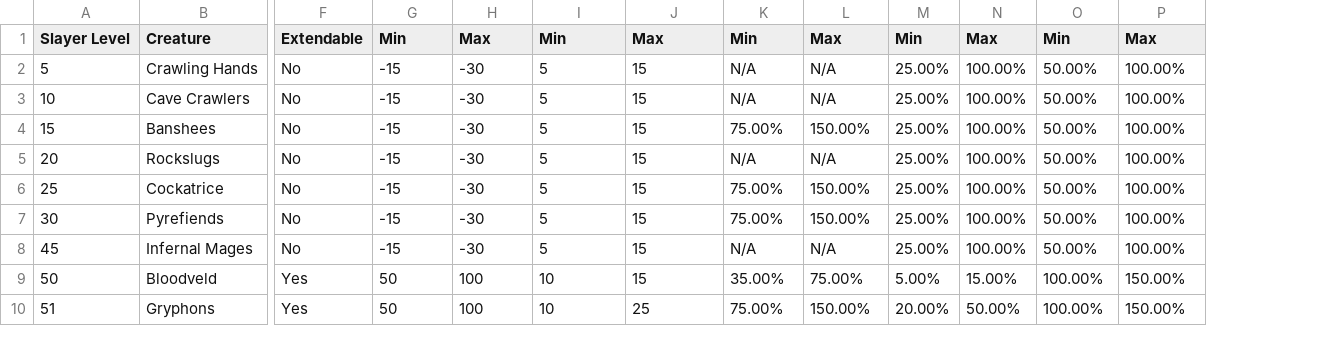
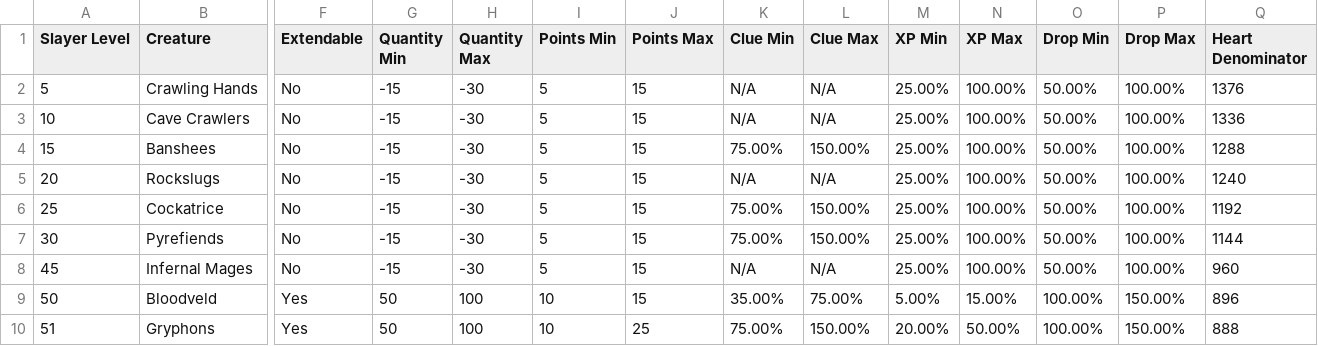
Before and after one commit to ZacharyHJacobson/MortimerSim, a CSV file: Mortimer.csv, drawn as a sheet; only a part is shown, gaps mark what is left out; the diff names each change by its address in the sheet, - before the commit and + after, or states it on an @@ line.

Commit message:
Check for heart chance
Heart chance is now rolled once per superior, and a number of superiors is calculated based on the task length, modifier, and bracelet.  Additional heart rolls are made if a drop modifier is present.

```diff
--- a/Mortimer.csv
+++ b/Mortimer.csv
+column Q (Heart Denominator), rows 2-10: 1376 | 1336 | 1288 | 1240 | 1192 | 1144 | 960 | 896 | 888
-G1: Min
+G1: Quantity Min
-H1: Max
+H1: Quantity Max
-I1: Min
+I1: Points Min
-J1: Max
+J1: Points Max
-K1: Min
+K1: Clue Min
-L1: Max
+L1: Clue Max
-M1: Min
+M1: XP Min
-N1: Max
+N1: XP Max
-O1: Min
+O1: Drop Min
-P1: Max
+P1: Drop Max
```
Also changed, not shown: 1 other file.
